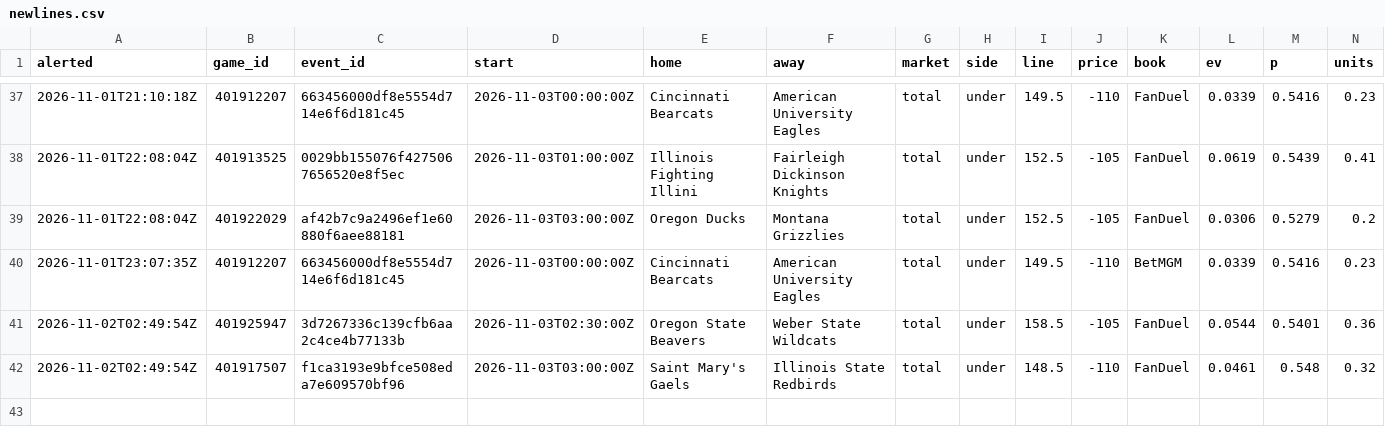
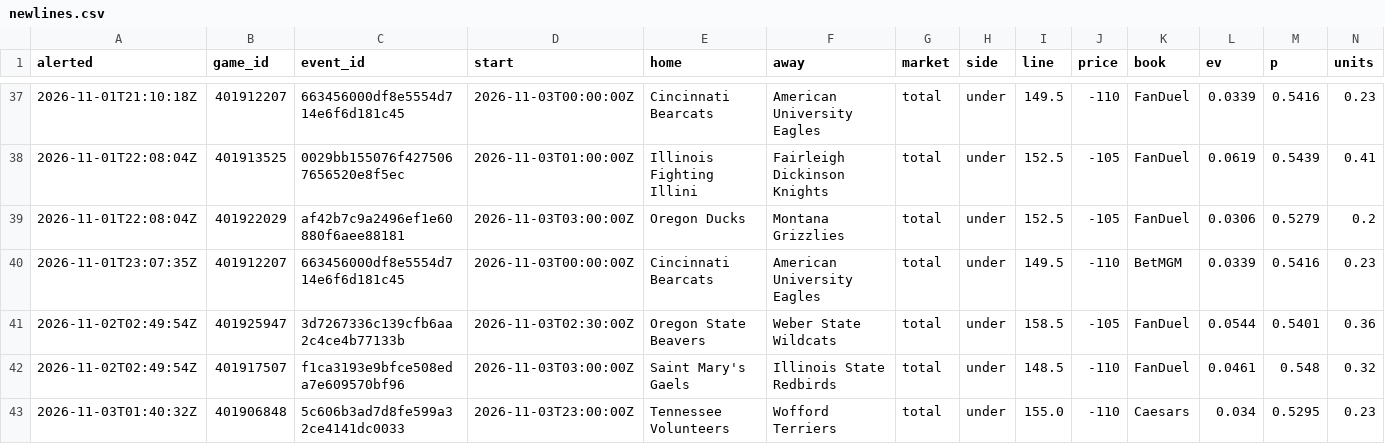
Before and after one commit to psturo77/cbb-data, a CSV file: steam/newlines.csv, drawn as a sheet; only a part is shown, gaps mark what is left out; rows hold the shown columns only; the diff names each change by its address in the sheet, - before the commit and + after, or states it on an @@ line.

```diff
--- a/steam/newlines.csv
+++ b/steam/newlines.csv
+row 43: 2026-11-03T01:40:32Z | 401906848 | 5c606b3ad7d8fe599a32ce4141dc0033 | 2026-11-03T23:00:00Z | Tennessee Volunteers | Wofford Terriers | total | under | 155.0 | -110 | Caesars | 0.034 | 0.5295 | 0.23
```
